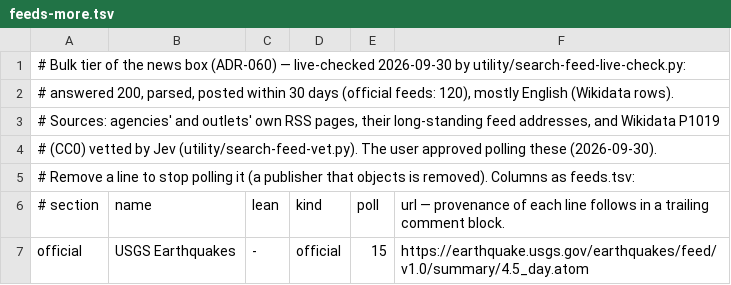
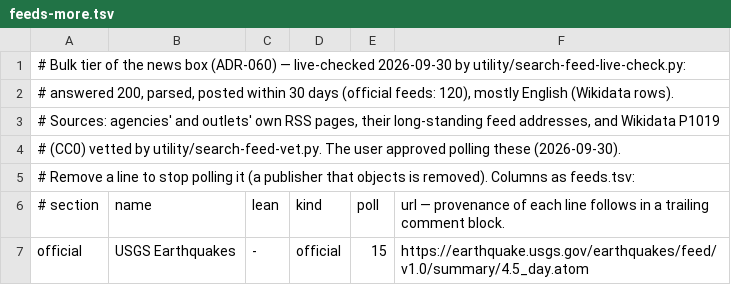
Before and after one commit to m8software/logout-search, a TSV file: apps/search/news/feeds-more.tsv, drawn as a sheet; only a part is shown.

Commit message:
source: comments and tool names tidied; export check added

```diff
--- a/apps/search/news/feeds-more.tsv
+++ b/apps/search/news/feeds-more.tsv
@@ -3,3 +3,3 @@
 # Sources: agencies' and outlets' own RSS pages, their long-standing feed addresses, and Wikidata P1019
-# (CC0) vetted by Jev (utility/search-feed-vet.py). The user approved polling these (2026-09-30).
+# (CC0) vetted by utility/search-feed-vet.py. The user approved polling these (2026-09-30).
 # Remove a line to stop polling it (a publisher that objects is removed). Columns as feeds.tsv:
```
Also changed, not shown: 46 other files.
